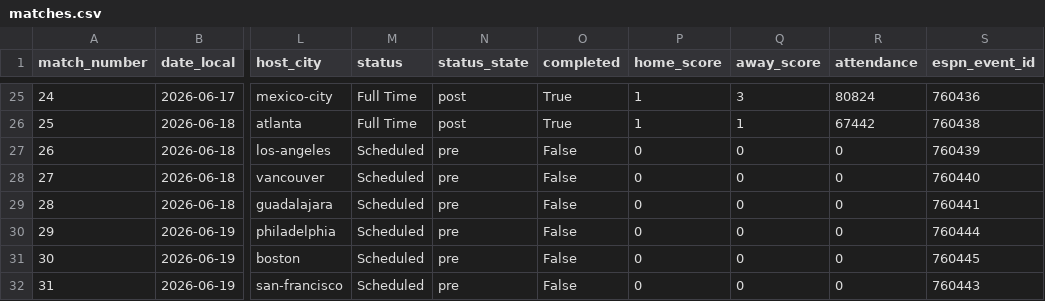
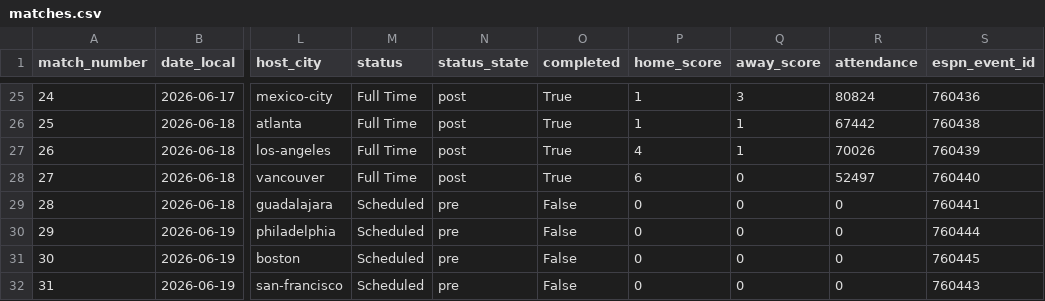
Before and after one commit to fcbhuai-afk/worldcup26, a CSV file: data/processed/matches.csv, drawn as a sheet; only a part is shown, gaps mark what is left out; the diff names each change by its address in the sheet, - before the commit and + after, or states it on an @@ line.

```diff
--- a/data/processed/matches.csv
+++ b/data/processed/matches.csv
-M27:M28 (status): Scheduled
+M27:M28 (status): Full Time
-N27:N28 (status_state): pre
+N27:N28 (status_state): post
-O27:O28 (completed): False
+O27:O28 (completed): True
-P27 (home_score): 0
+P27 (home_score): 4
-Q27 (away_score): 0
+Q27 (away_score): 1
-R27 (attendance): 0
+R27 (attendance): 70026
-P28 (home_score): 0
+P28 (home_score): 6
-R28 (attendance): 0
+R28 (attendance): 52497
```
Also changed, not shown: data/processed/knockout_round32_simulation.csv, data/processed/schedule_crosscheck_zhibo8.csv, 7 other files.
